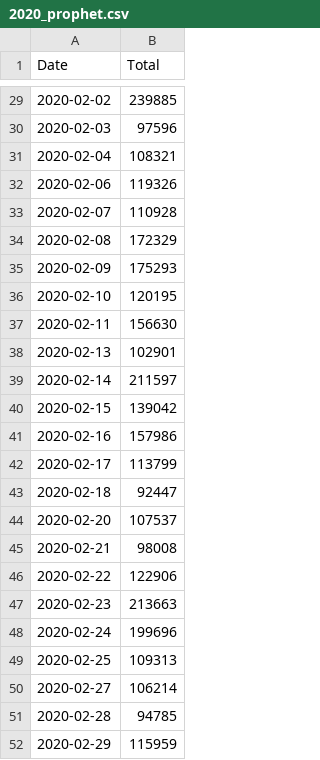
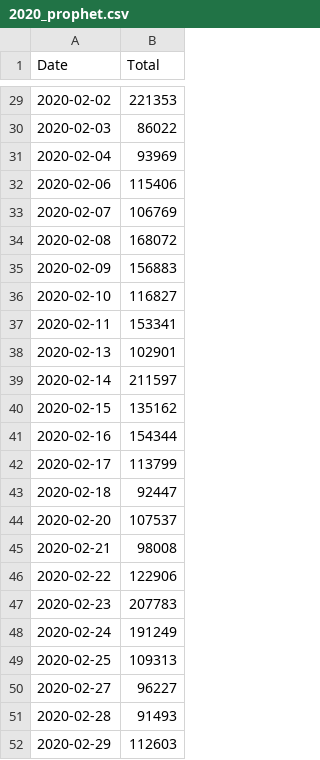
Before and after one commit to EsdrasGrau/ML-HR, a CSV file: Data/2020_prophet.csv, drawn as a sheet; only a part is shown, gaps mark what is left out; the diff covers the shown part only.

```diff
--- a/Data/2020_prophet.csv
+++ b/Data/2020_prophet.csv
@@ -29,14 +29,14 @@ Date,Total
-2020-02-02,239885
-2020-02-03,97596
-2020-02-04,108321
-2020-02-06,119326
-2020-02-07,110928
-2020-02-08,172329
-2020-02-09,175293
-2020-02-10,120195
-2020-02-11,156630
+2020-02-02,221353
+2020-02-03,86022
+2020-02-04,93969
+2020-02-06,115406
+2020-02-07,106769
+2020-02-08,168072
+2020-02-09,156883
+2020-02-10,116827
+2020-02-11,153341
 2020-02-13,102901
 2020-02-14,211597
-2020-02-15,139042
-2020-02-16,157986
+2020-02-15,135162
+2020-02-16,154344
 2020-02-17,113799
@@ -46,7 +46,7 @@ Date,Total
 2020-02-22,122906
-2020-02-23,213663
-2020-02-24,199696
+2020-02-23,207783
+2020-02-24,191249
 2020-02-25,109313
-2020-02-27,106214
-2020-02-28,94785
-2020-02-29,115959
+2020-02-27,96227
+2020-02-28,91493
+2020-02-29,112603
```
Also changed, not shown: 19 edited cells elsewhere in this file, 2 other files.
